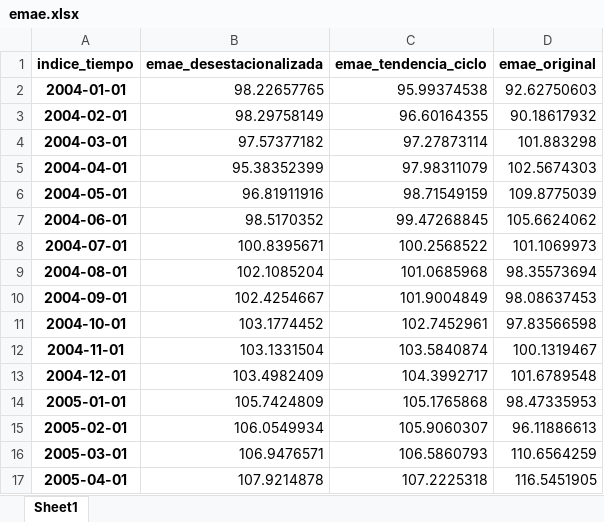
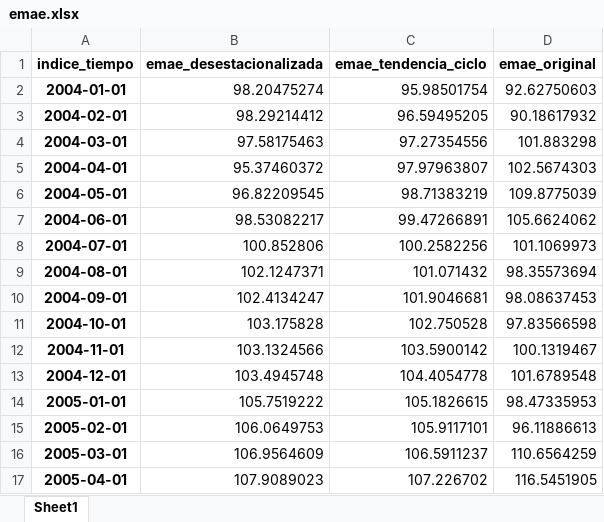
Before and after one commit to institutohumai/cursos-python, an Excel workbook: APIs/2_APIs_Series_Tiempo/emae.xlsx, sheet Sheet1, drawn as a sheet; only a part is shown; values as stored, in another font and other column widths than the file's, no borders; the diff covers the shown part only; the diff names each change by its address in the sheet, - before the commit and + after, or states it on an @@ line.

```diff
--- a/APIs/2_APIs_Series_Tiempo/emae.xlsx (sheet Sheet1)
+++ b/APIs/2_APIs_Series_Tiempo/emae.xlsx (sheet Sheet1)
-B2 (emae_desestacionalizada): 98.22657765
+B2 (emae_desestacionalizada): 98.20475274
-C2 (emae_tendencia_ciclo): 95.99374538
+C2 (emae_tendencia_ciclo): 95.98501754
-B3 (emae_desestacionalizada): 98.29758149
+B3 (emae_desestacionalizada): 98.29214412
-C3 (emae_tendencia_ciclo): 96.60164355
+C3 (emae_tendencia_ciclo): 96.59495205
-B4 (emae_desestacionalizada): 97.57377182
+B4 (emae_desestacionalizada): 97.58175463
-C4 (emae_tendencia_ciclo): 97.27873114
+C4 (emae_tendencia_ciclo): 97.27354556
-B5 (emae_desestacionalizada): 95.38352399
+B5 (emae_desestacionalizada): 95.37460372
-C5 (emae_tendencia_ciclo): 97.98311079
+C5 (emae_tendencia_ciclo): 97.97963807
-B6 (emae_desestacionalizada): 96.81911916
+B6 (emae_desestacionalizada): 96.82209545
-C6 (emae_tendencia_ciclo): 98.71549159
+C6 (emae_tendencia_ciclo): 98.71383219
-B7 (emae_desestacionalizada): 98.5170352
+B7 (emae_desestacionalizada): 98.53082217
-C7 (emae_tendencia_ciclo): 99.47268845
+C7 (emae_tendencia_ciclo): 99.47266891
-B8 (emae_desestacionalizada): 100.8395671
+B8 (emae_desestacionalizada): 100.852806
-C8 (emae_tendencia_ciclo): 100.2568522
+C8 (emae_tendencia_ciclo): 100.2582256
-B9 (emae_desestacionalizada): 102.1085204
+B9 (emae_desestacionalizada): 102.1247371
-C9 (emae_tendencia_ciclo): 101.0685968
+C9 (emae_tendencia_ciclo): 101.071432
-B10 (emae_desestacionalizada): 102.4254667
+B10 (emae_desestacionalizada): 102.4134247
-C10 (emae_tendencia_ciclo): 101.9004849
+C10 (emae_tendencia_ciclo): 101.9046681
-B11 (emae_desestacionalizada): 103.1774452
+B11 (emae_desestacionalizada): 103.175828
-C11 (emae_tendencia_ciclo): 102.7452961
+C11 (emae_tendencia_ciclo): 102.750528
-B12 (emae_desestacionalizada): 103.1331504
+B12 (emae_desestacionalizada): 103.1324566
-C12 (emae_tendencia_ciclo): 103.5840874
+C12 (emae_tendencia_ciclo): 103.5900142
-B13 (emae_desestacionalizada): 103.4982409
+B13 (emae_desestacionalizada): 103.4945748
-C13 (emae_tendencia_ciclo): 104.3992717
+C13 (emae_tendencia_ciclo): 104.4054778
-B14 (emae_desestacionalizada): 105.7424809
+B14 (emae_desestacionalizada): 105.7519222
-C14 (emae_tendencia_ciclo): 105.1765868
+C14 (emae_tendencia_ciclo): 105.1826615
-B15 (emae_desestacionalizada): 106.0549934
+B15 (emae_desestacionalizada): 106.0649753
-C15 (emae_tendencia_ciclo): 105.9060307
+C15 (emae_tendencia_ciclo): 105.9117101
-B16 (emae_desestacionalizada): 106.9476571
+B16 (emae_desestacionalizada): 106.9564609
-C16 (emae_tendencia_ciclo): 106.5860793
+C16 (emae_tendencia_ciclo): 106.5911237
-B17 (emae_desestacionalizada): 107.9214878
+B17 (emae_desestacionalizada): 107.9089023
-C17 (emae_tendencia_ciclo): 107.2225318
+C17 (emae_tendencia_ciclo): 107.226702
```
Also changed, not shown: 1 added row and 403 edited cells elsewhere in this sheet, 7 other files.
